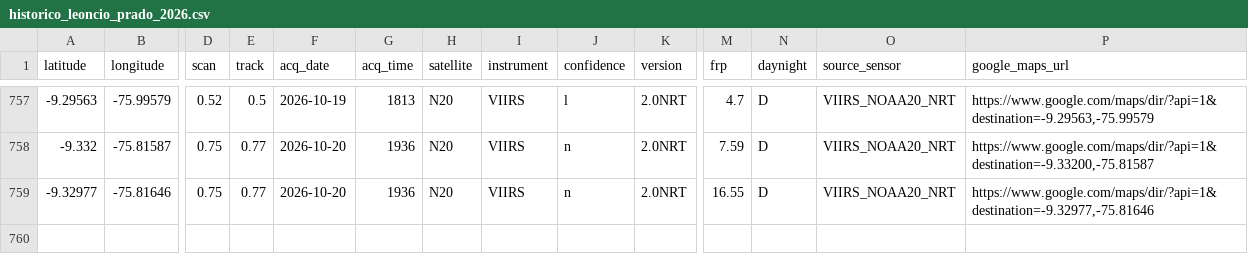
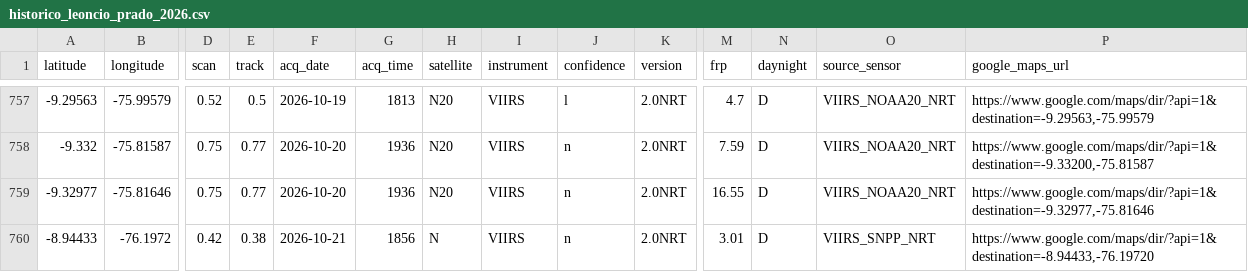
Before and after one commit to Danielmr1/Sistema-Automatizado-de-Monitoreo-FIRMS-NRT---Leoncio-Prado-Hu-nuco, a CSV file: historico_leoncio_prado_2026.csv, drawn as a sheet; only a part is shown, gaps mark what is left out; rows hold the shown columns only; the diff names each change by its address in the sheet, - before the commit and + after, or states it on an @@ line.

```diff
--- a/historico_leoncio_prado_2026.csv
+++ b/historico_leoncio_prado_2026.csv
+row 760: -8.94433 | -76.1972 | 0.42 | 0.38 | 2026-10-21 | 1856 | N | VIIRS | n | 2.0NRT | 3.01 | D | VIIRS_SNPP_NRT | https://www.google.com/maps/dir/?api=1&destination=-8.94433,-76.19720
```
Also changed, not shown: registro_ejecuciones.csv.
